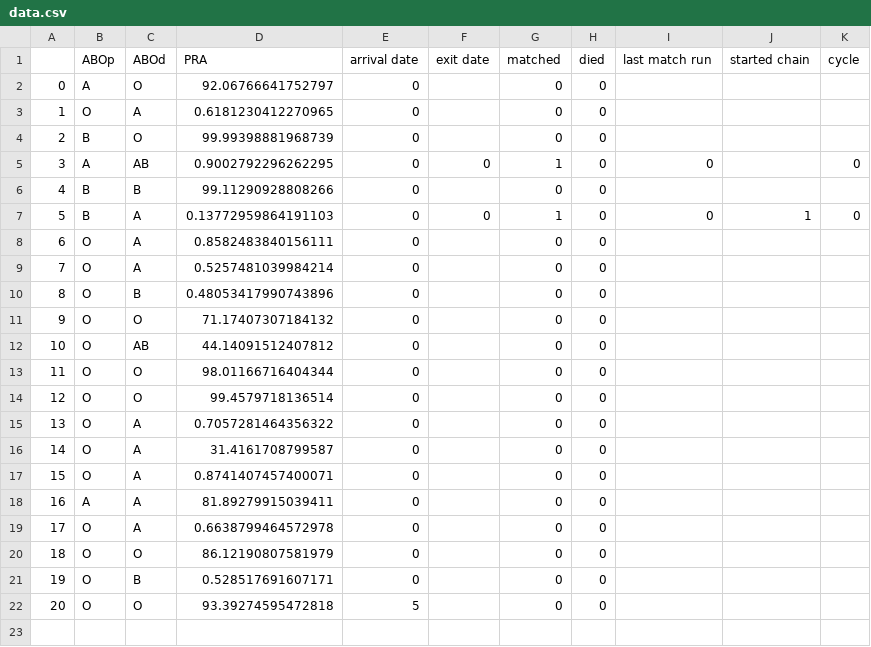
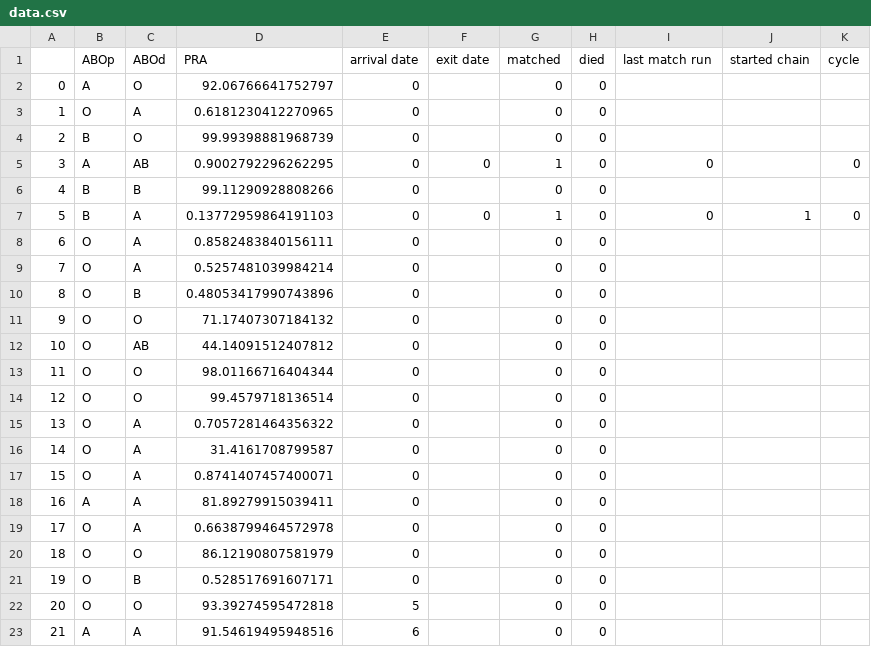
Before and after one commit to jjbl99/kidney-game2, a CSV file: player1/data.csv, drawn as a sheet; the diff names each change by its address in the sheet, - before the commit and + after, or states it on an @@ line.

```diff
--- a/player1/data.csv
+++ b/player1/data.csv
+row 23: 21 | A | A | 91.54619495948516 | 6 |  | 0 | 0
```
Also changed, not shown: player1/graph.csv, 2 other files.
